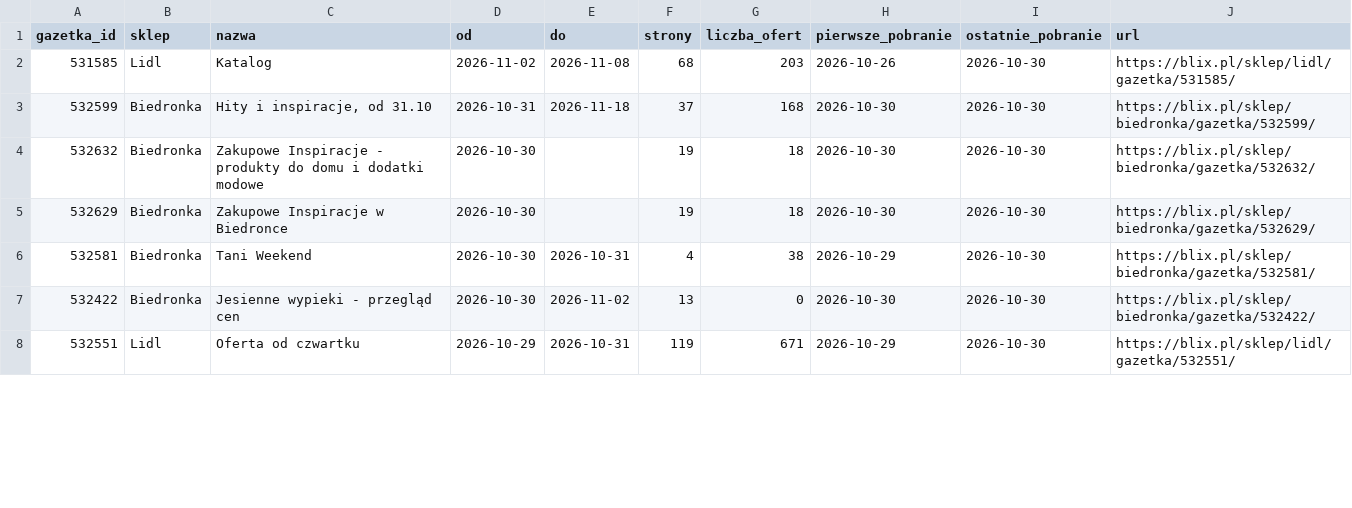
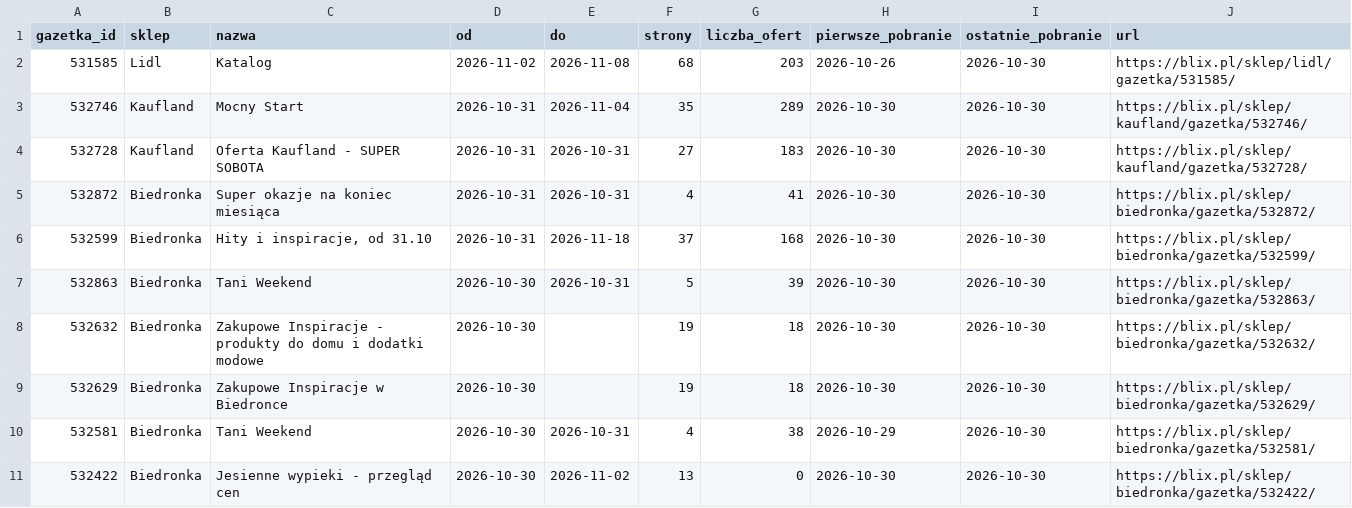
Before and after one commit to LivingMummy/gazetki, a CSV file: data/gazetki.csv, drawn as a sheet; only a part is shown; the shorter side is filled out with more unchanged rows; the diff covers the shown part only; the diff names each change by its address in the sheet, - before the commit and + after, or states it on an @@ line.

```diff
--- a/data/gazetki.csv
+++ b/data/gazetki.csv
+row 3: 532746 | Kaufland | Mocny Start | 2026-10-31 | 2026-11-04 | 35 | 289 | 2026-10-30 | 2026-10-30 | https://blix.pl/sklep/kaufland/gazetka/532746/
+row 4: 532728 | Kaufland | Oferta Kaufland - SUPER SOBOTA | 2026-10-31 | 2026-10-31 | 27 | 183 | 2026-10-30 | 2026-10-30 | https://blix.pl/sklep/kaufland/gazetka/532728/
+row 5: 532872 | Biedronka | Super okazje na koniec miesiąca | 2026-10-31 | 2026-10-31 | 4 | 41 | 2026-10-30 | 2026-10-30 | https://blix.pl/sklep/biedronka/gazetka/532872/
+row 7: 532863 | Biedronka | Tani Weekend | 2026-10-30 | 2026-10-31 | 5 | 39 | 2026-10-30 | 2026-10-30 | https://blix.pl/sklep/biedronka/gazetka/532863/
```
Also changed, not shown: 4 added rows and 1 edited cell elsewhere in this file, 1 other file.
